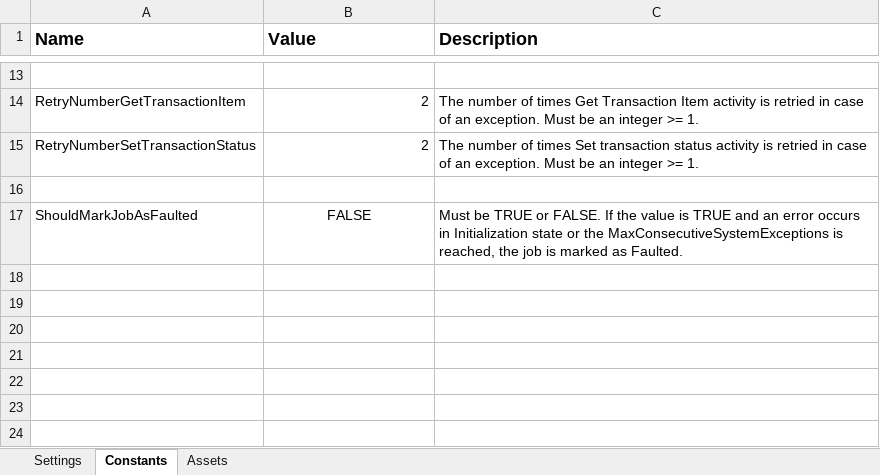
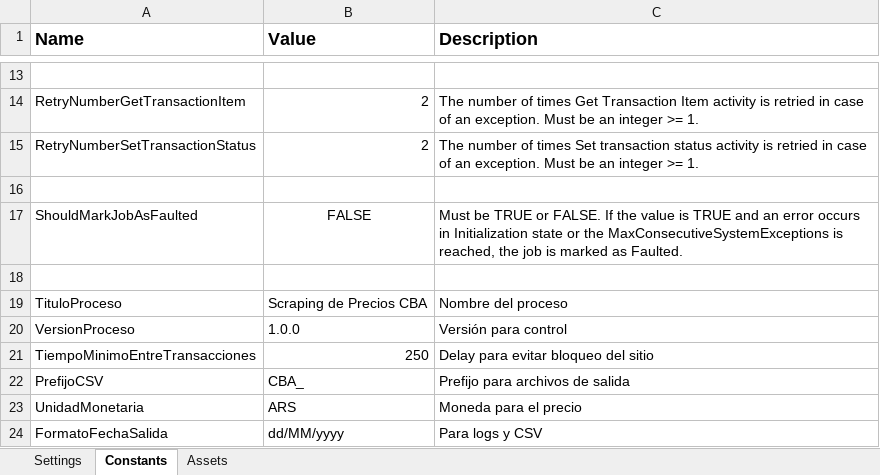
Before and after one commit to mamirabete/RecoleccionPrecio, an Excel workbook: Data/Config.xlsx, sheet Constants, drawn as a sheet; only a part is shown, gaps mark what is left out; values as stored, in another font and other column widths than the file's, no borders; the diff names each change by its address in the sheet, - before the commit and + after, or states it on an @@ line.

Commit message:
Se actualizaron las actividades del woekflow de negocio para registrar los logs.

```diff
--- a/Data/Config.xlsx (sheet Constants)
+++ b/Data/Config.xlsx (sheet Constants)
+row 18: (empty)
+row 19: TituloProceso | Scraping de Precios CBA | Nombre del proceso
+row 20: VersionProceso | 1.0.0 | Versión para control
+row 21: TiempoMinimoEntreTransacciones | 250 | Delay para evitar bloqueo del sitio
+row 22: PrefijoCSV | CBA_ | Prefijo para archivos de salida
+row 23: UnidadMonetaria | ARS | Moneda para el precio
+row 24: FormatoFechaSalida | dd/MM/yyyy | Para logs y CSV
```
Also changed, not shown: sheet Settings, 11 other files.
